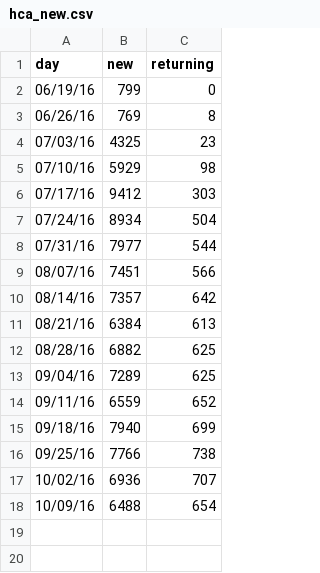
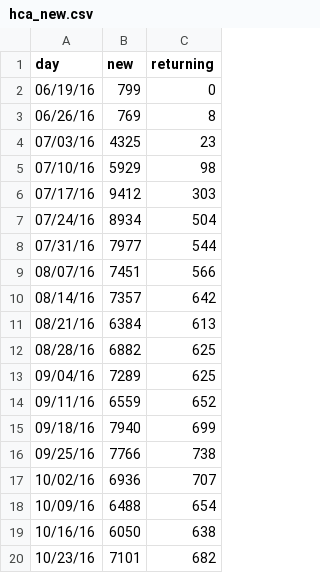
Before and after one commit to charwo/vets.gov-status, a CSV file: _data/hca_new.csv, drawn as a sheet.

```diff
--- a/_data/hca_new.csv
+++ b/_data/hca_new.csv
@@ -18 +18,3 @@ day,new,returning
 10/09/16,6488,654
+10/16/16,6050,638
+10/23/16,7101,682
```
Also changed, not shown: _data/core_mobile.csv, _data/hca_mobile.csv, 16 other files.
